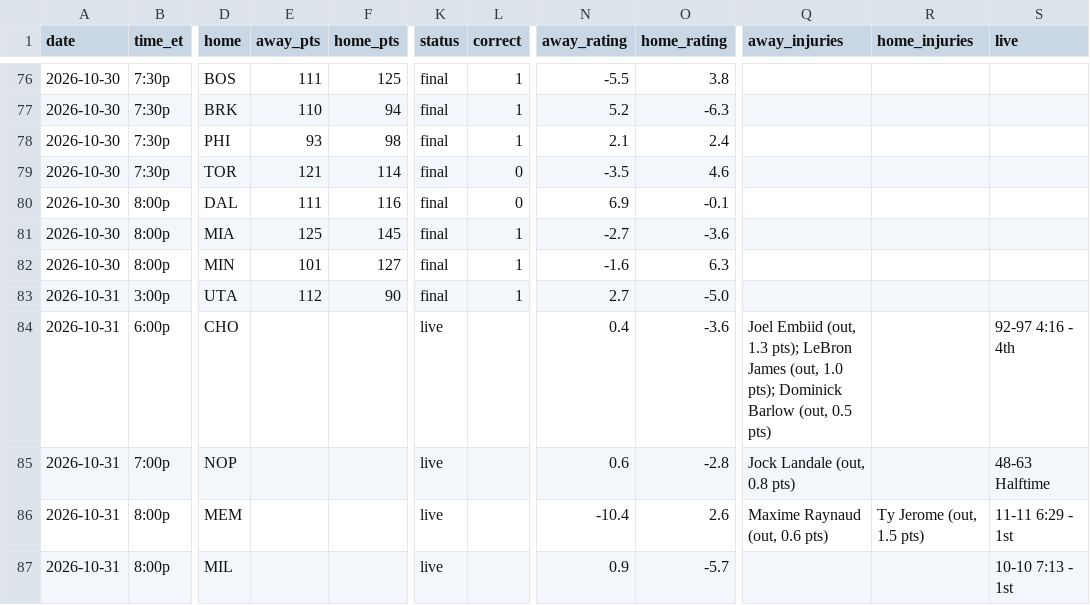
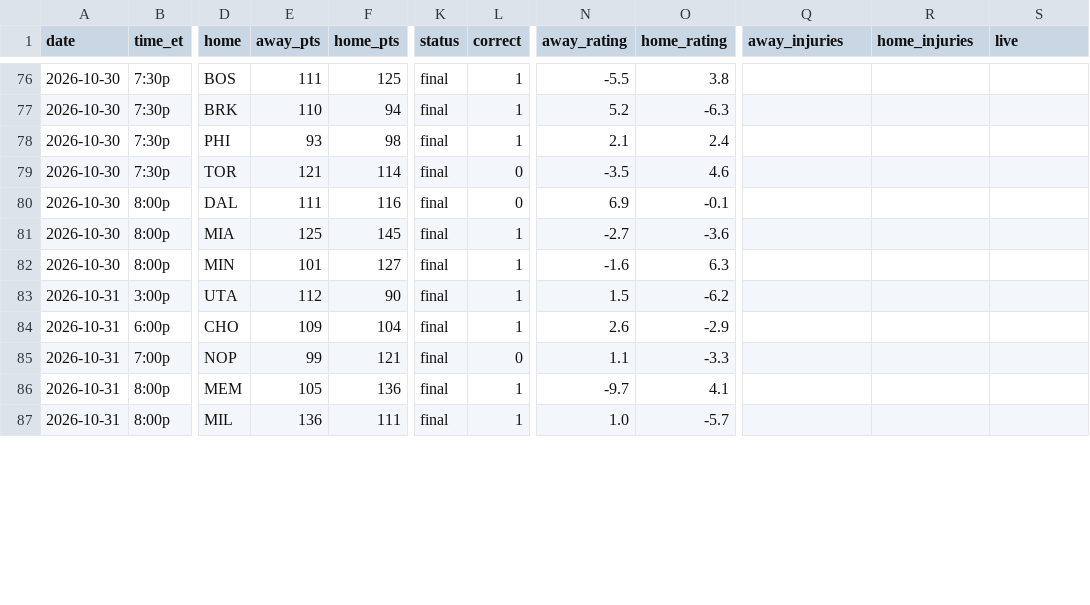
Before and after one commit to sreekeyyunni/nba-ledger-se, a CSV file: data/predictions.csv, drawn as a sheet; only a part is shown, gaps mark what is left out; the diff covers the shown part only; the diff names each change by its address in the sheet, - before the commit and + after, or states it on an @@ line.

```diff
--- a/data/predictions.csv
+++ b/data/predictions.csv
-N83 (away_rating): 2.7
+N83 (away_rating): 1.5
-O83 (home_rating): -5.0
+O83 (home_rating): -6.2
-E84 (away_pts): (empty)
+E84 (away_pts): 109
-F84 (home_pts): (empty)
+F84 (home_pts): 104
-K84:K87 (status): live
+K84:K87 (status): final
-L84 (correct): (empty)
+L84 (correct): 1
-N84 (away_rating): 0.4
+N84 (away_rating): 2.6
-O84 (home_rating): -3.6
+O84 (home_rating): -2.9
-Q84 (away_injuries): Joel Embiid (out, 1.3 pts); LeBron James (out, 1.0 pts); Dominick Barlow (out, 0.5 pts)
+Q84 (away_injuries): (empty)
-S84 (live): 92-97 4:16 - 4th
+S84 (live): (empty)
-E85 (away_pts): (empty)
+E85 (away_pts): 99
-F85 (home_pts): (empty)
+F85 (home_pts): 121
-L85 (correct): (empty)
+L85 (correct): 0
-N85 (away_rating): 0.6
+N85 (away_rating): 1.1
-O85 (home_rating): -2.8
+O85 (home_rating): -3.3
-Q85 (away_injuries): Jock Landale (out, 0.8 pts)
+Q85 (away_injuries): (empty)
-S85 (live): 48-63 Halftime
+S85 (live): (empty)
-E86 (away_pts): (empty)
+E86 (away_pts): 105
-F86 (home_pts): (empty)
+F86 (home_pts): 136
-L86:L87 (correct): (empty)
+L86:L87 (correct): 1
-N86 (away_rating): -10.4
+N86 (away_rating): -9.7
-O86 (home_rating): 2.6
+O86 (home_rating): 4.1
-Q86 (away_injuries): Maxime Raynaud (out, 0.6 pts)
+Q86 (away_injuries): (empty)
-R86 (home_injuries): Ty Jerome (out, 1.5 pts)
+R86 (home_injuries): (empty)
-S86 (live): 11-11 6:29 - 1st
+S86 (live): (empty)
-E87 (away_pts): (empty)
+E87 (away_pts): 136
-F87 (home_pts): (empty)
+F87 (home_pts): 111
-N87 (away_rating): 0.9
+N87 (away_rating): 1.0
-S87 (live): 10-10 7:13 - 1st
+S87 (live): (empty)
```
Also changed, not shown: 4 added rows and 15 edited cells elsewhere in this file, data/contract_value.csv, data/team_power.csv, 6 other files.
